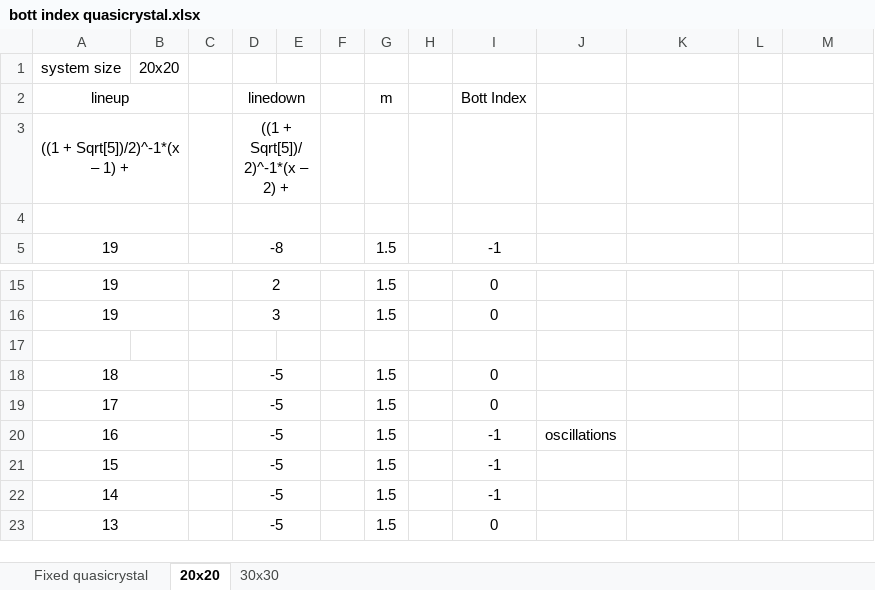
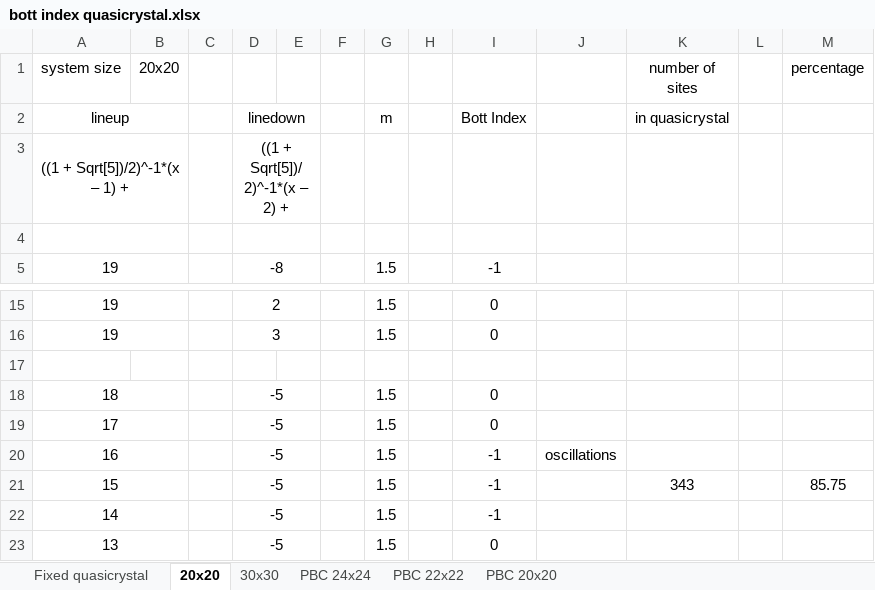
Before and after one commit to apandada1/quasicrystals, an Excel workbook: bott index quasicrystal.xlsx, sheet 20x20, drawn as a sheet; only a part is shown, gaps mark what is left out; values as stored, in another font and other column widths than the file's, no borders; the diff names each change by its address in the sheet, - before the commit and + after, or states it on an @@ line.

```diff
--- a/bott index quasicrystal.xlsx (sheet 20x20)
+++ b/bott index quasicrystal.xlsx (sheet 20x20)
+sheet tab: PBC 24x24
+sheet tab: PBC 22x22
+sheet tab: PBC 20x20
-K1: (empty)
+K1: number of sites
-M1: (empty)
+M1: percentage
-K2 (number of sites): (empty)
+K2 (number of sites): in quasicrystal
-K21 (number of sites): (empty)
+K21 (number of sites): 343
-M21 (percentage): (empty)
+M21 (percentage): 85.75
```
Also changed, not shown: 1 other file.
